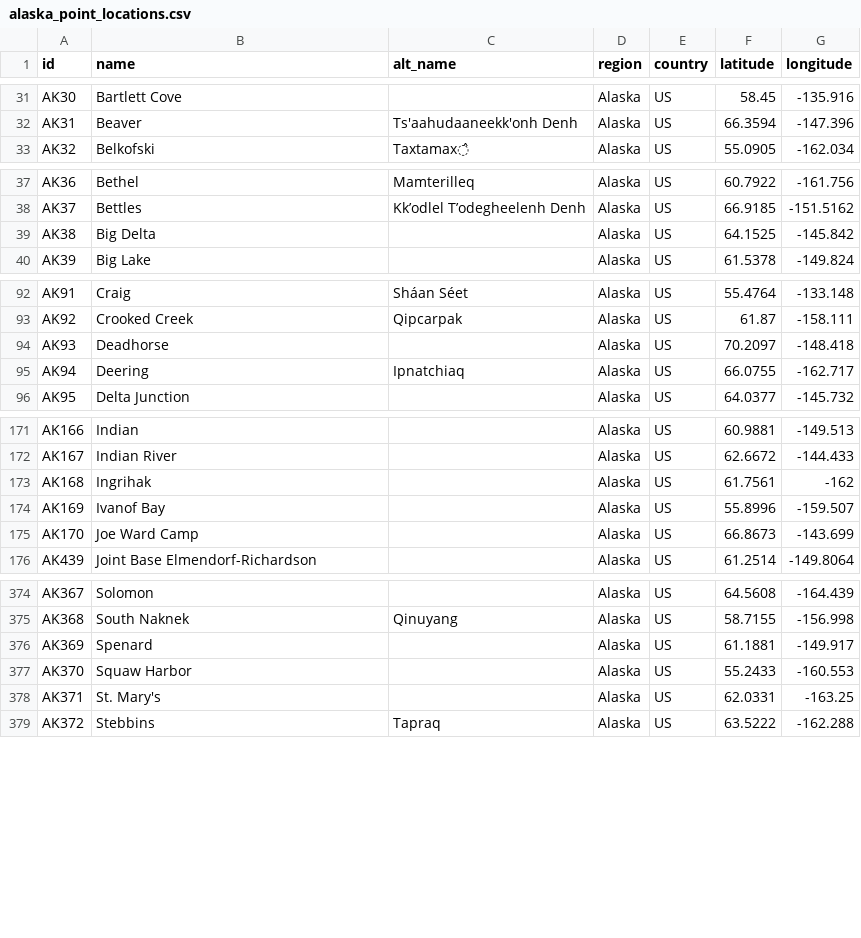
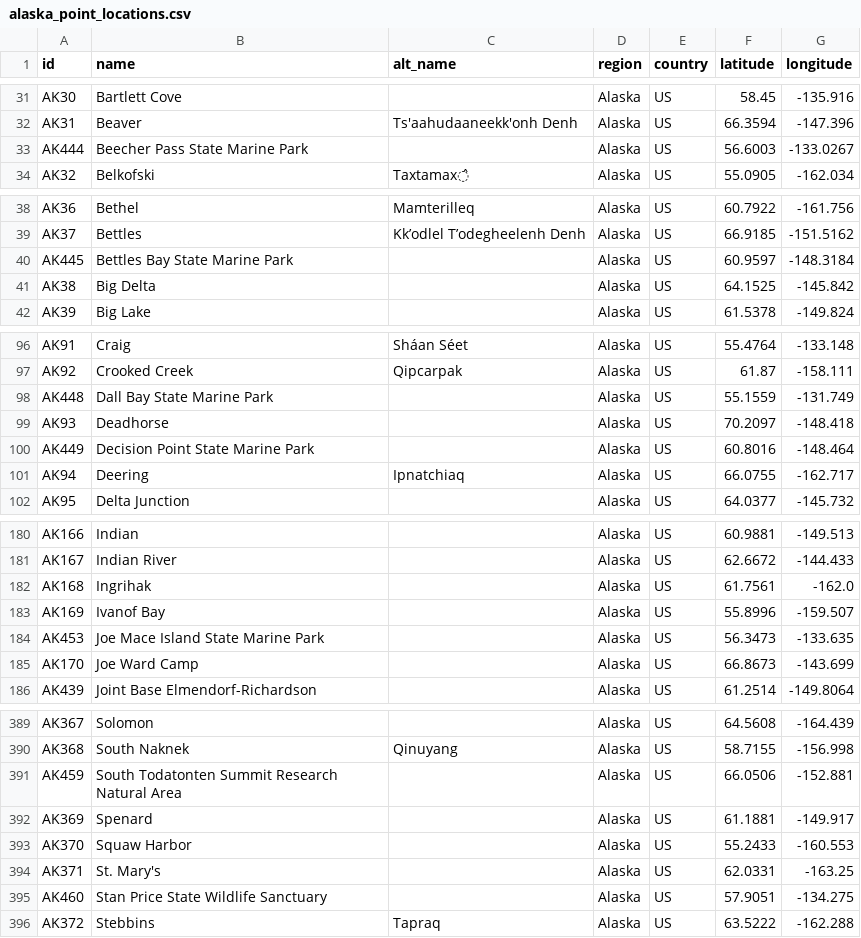
Before and after one commit to ua-snap/geospatial-vector-veracity, a CSV file: vector_data/point/alaska_point_locations.csv, drawn as a sheet; only a part is shown, gaps mark what is left out; the diff covers the shown part only.

Commit message:
re-insert small ak protected area centroids

```diff
--- a/vector_data/point/alaska_point_locations.csv
+++ b/vector_data/point/alaska_point_locations.csv
@@ -32,2 +32,3 @@ AK30,Bartlett Cove,,Alaska,US,58.45,-135.916
 AK31,Beaver,Ts'aahudaaneekk'onh Denh,Alaska,US,66.3594,-147.396
+AK444,Beecher Pass State Marine Park,,Alaska,US,56.6003,-133.0267
 AK32,Belkofski,Taxtamax̂,Alaska,US,55.0905,-162.034
@@ -38,2 +39,3 @@ AK36,Bethel,Mamterilleq,Alaska,US,60.7922,-161.756
 AK37,Bettles,Kk’odlel T’odegheelenh Denh,Alaska,US,66.9185,-151.5162
+AK445,Bettles Bay State Marine Park,,Alaska,US,60.9597,-148.3184
 AK38,Big Delta,,Alaska,US,64.1525,-145.842
@@ -93,3 +97,5 @@ AK91,Craig,Sháan Séet,Alaska,US,55.4764,-133.148
 AK92,Crooked Creek,Qipcarpak,Alaska,US,61.87,-158.111
+AK448,Dall Bay State Marine Park,,Alaska,US,55.1559,-131.749
 AK93,Deadhorse,,Alaska,US,70.2097,-148.418
+AK449,Decision Point State Marine Park,,Alaska,US,60.8016,-148.464
 AK94,Deering,Ipnatchiaq,Alaska,US,66.0755,-162.717
@@ -172,4 +181,5 @@ AK166,Indian,,Alaska,US,60.9881,-149.513
 AK167,Indian River,,Alaska,US,62.6672,-144.433
-AK168,Ingrihak,,Alaska,US,61.7561,-162
+AK168,Ingrihak,,Alaska,US,61.7561,-162.0
 AK169,Ivanof Bay,,Alaska,US,55.8996,-159.507
+AK453,Joe Mace Island State Marine Park,,Alaska,US,56.3473,-133.635
 AK170,Joe Ward Camp,,Alaska,US,66.8673,-143.699
@@ -375,2 +390,3 @@ AK367,Solomon,,Alaska,US,64.5608,-164.439
 AK368,South Naknek,Qinuyang,Alaska,US,58.7155,-156.998
+AK459,South Todatonten Summit Research Natural Area,,Alaska,US,66.0506,-152.881
 AK369,Spenard,,Alaska,US,61.1881,-149.917
@@ -378,2 +394,3 @@ AK370,Squaw Harbor,,Alaska,US,55.2433,-160.553
 AK371,St. Mary's,,Alaska,US,62.0331,-163.25
+AK460,Stan Price State Wildlife Sanctuary,,Alaska,US,57.9051,-134.275
 AK372,Stebbins,Tapraq,Alaska,US,63.5222,-162.288
```
Also changed, not shown: 14 added rows and 1 edited cell elsewhere in this file.
